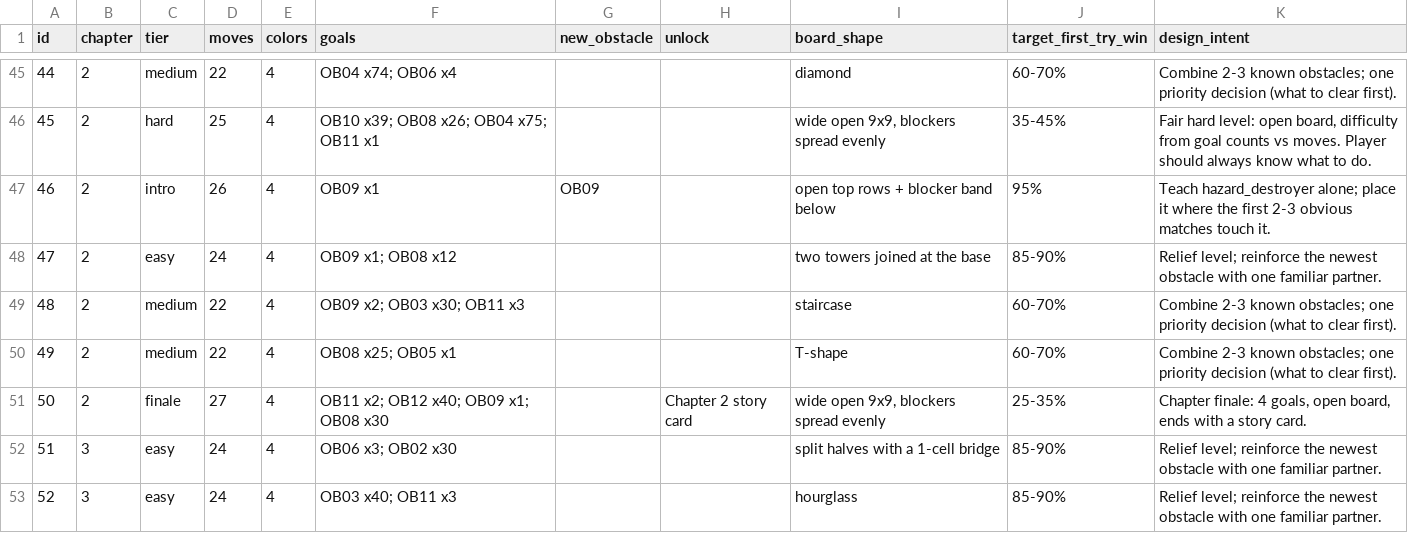
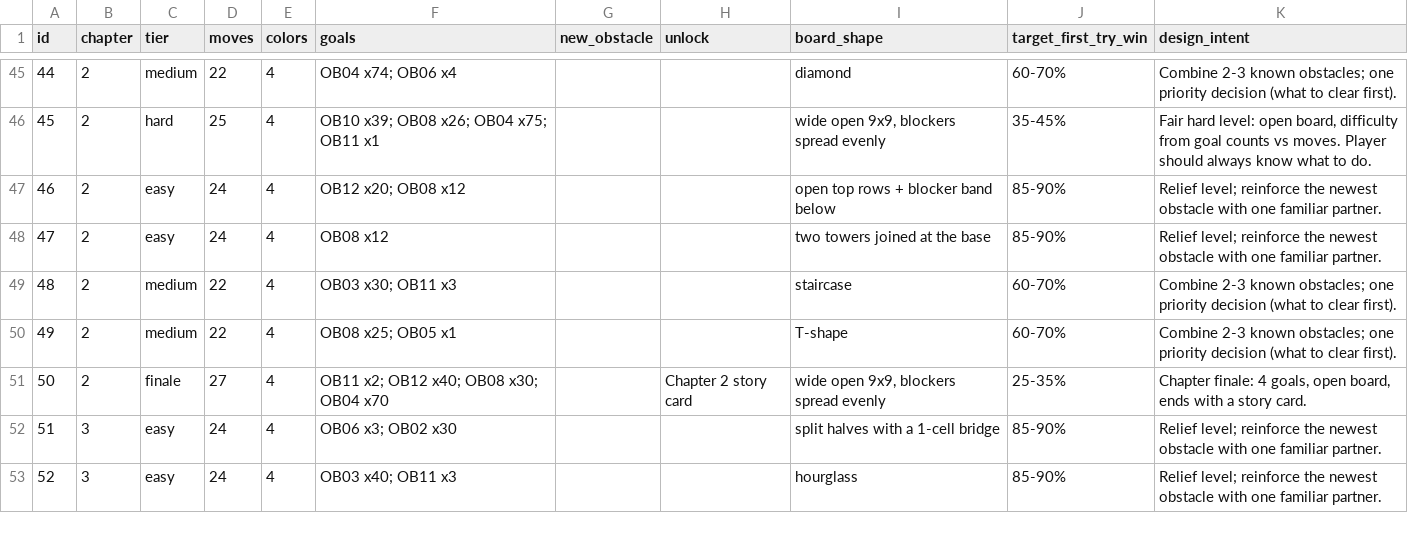
Before and after one commit to ResplendentApotheosis/ELVTR-Project-Mythic, a CSV file: research/match-villains/levels_1_100_plan.csv, drawn as a sheet; only a part is shown, gaps mark what is left out.

```diff
--- a/research/match-villains/levels_1_100_plan.csv
+++ b/research/match-villains/levels_1_100_plan.csv
@@ -46,7 +46,7 @@ id,chapter,tier,moves,colors,goals,new_obstacle,unlock,board_shape,target_first_
 45,2,hard,25,4,OB10 x39; OB08 x26; OB04 x75; OB11 x1,,,"wide open 9x9, blockers spread evenly",35-45%,"Fair hard level: open board, difficulty from goal counts vs moves. Player should always know what to do."
-46,2,intro,26,4,OB09 x1,OB09,,open top rows + blocker band below,95%,Teach hazard_destroyer alone; place it where the first 2-3 obvious matches touch it.
-47,2,easy,24,4,OB09 x1; OB08 x12,,,two towers joined at the base,85-90%,Relief level; reinforce the newest obstacle with one familiar partner.
-48,2,medium,22,4,OB09 x2; OB03 x30; OB11 x3,,,staircase,60-70%,Combine 2-3 known obstacles; one priority decision (what to clear first).
+46,2,easy,24,4,OB12 x20; OB08 x12,,,open top rows + blocker band below,85-90%,Relief level; reinforce the newest obstacle with one familiar partner.
+47,2,easy,24,4,OB08 x12,,,two towers joined at the base,85-90%,Relief level; reinforce the newest obstacle with one familiar partner.
+48,2,medium,22,4,OB03 x30; OB11 x3,,,staircase,60-70%,Combine 2-3 known obstacles; one priority decision (what to clear first).
 49,2,medium,22,4,OB08 x25; OB05 x1,,,T-shape,60-70%,Combine 2-3 known obstacles; one priority decision (what to clear first).
-50,2,finale,27,4,OB11 x2; OB12 x40; OB09 x1; OB08 x30,,Chapter 2 story card,"wide open 9x9, blockers spread evenly",25-35%,"Chapter finale: 4 goals, open board, ends with a story card."
+50,2,finale,27,4,OB11 x2; OB12 x40; OB08 x30; OB04 x70,,Chapter 2 story card,"wide open 9x9, blockers spread evenly",25-35%,"Chapter finale: 4 goals, open board, ends with a story card."
 51,3,easy,24,4,OB06 x3; OB02 x30,,,split halves with a 1-cell bridge,85-90%,Relief level; reinforce the newest obstacle with one familiar partner.
```
Also changed, not shown: 1 other file.
